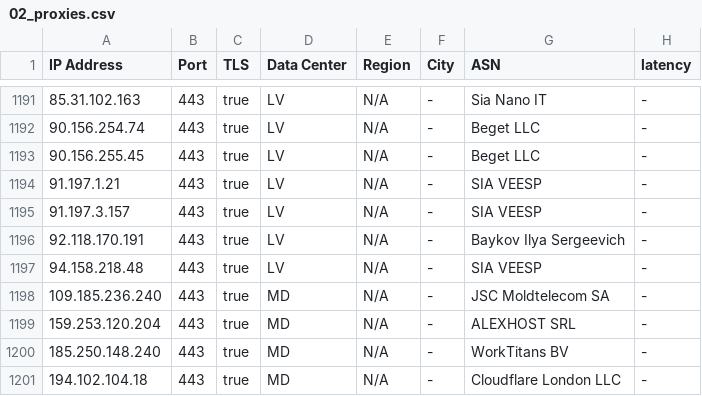
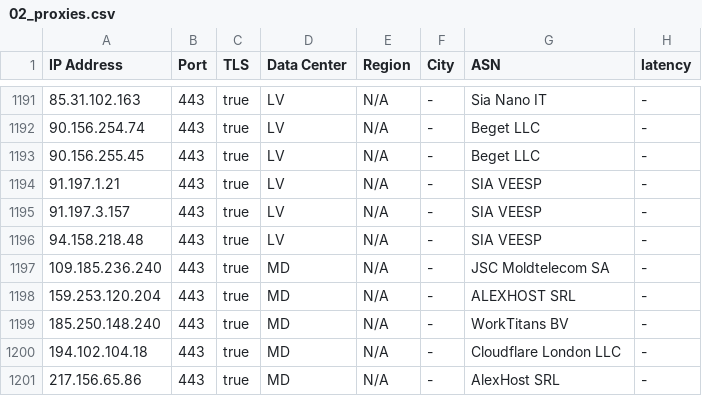
Before and after one commit to NiREvil/vless, a CSV file: sub/country_proxies/02_proxies.csv, drawn as a sheet; only a part is shown, gaps mark what is left out; the shorter side is filled out with more unchanged rows.

Commit message:
Update 02_proxies.csv
Remove my personal IP 92.118.170.191 from proxy lists

```diff
--- a/sub/country_proxies/02_proxies.csv
+++ b/sub/country_proxies/02_proxies.csv
@@ -1195,3 +1195,2 @@ IP Address, Port, TLS, Data Center, Region, City, ASN, latency
 91.197.3.157,443,true,LV,N/A,-,SIA VEESP,-
-92.118.170.191,443,true,LV,N/A,-,Baykov Ilya Sergeevich,-
 94.158.218.48,443,true,LV,N/A,-,SIA VEESP,-
```
